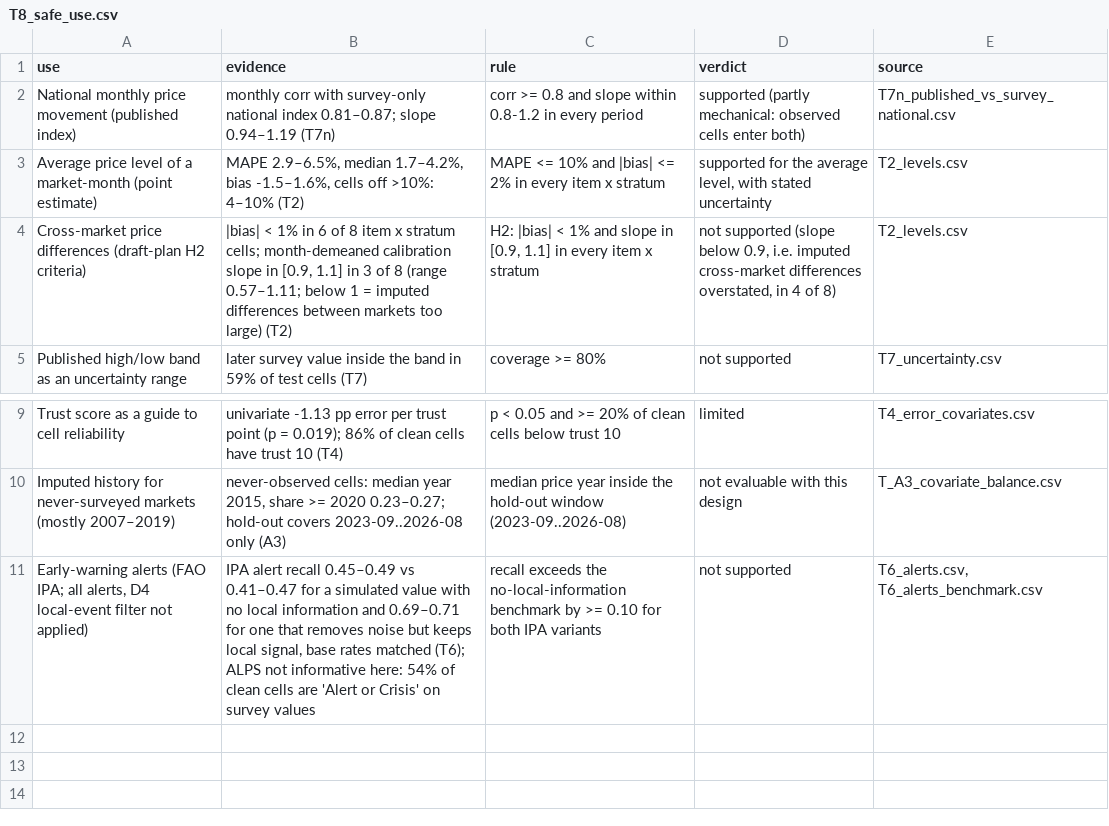
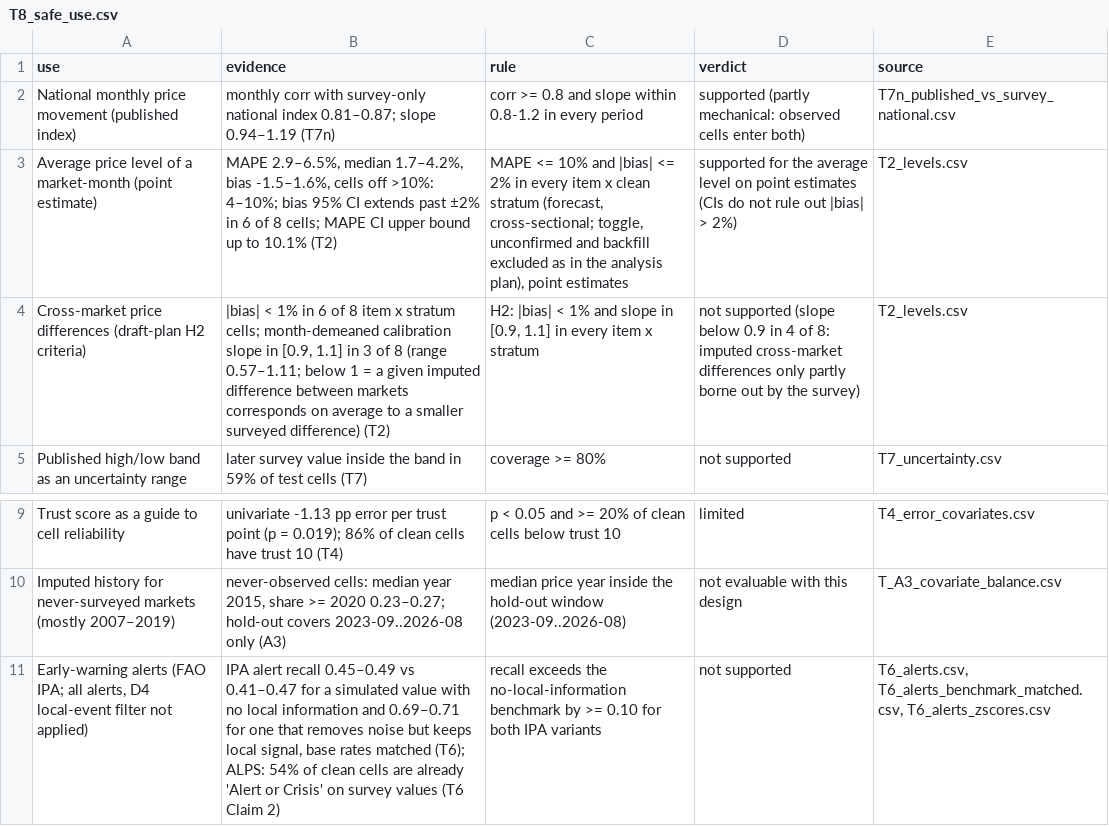
Before and after one commit to alaminXpro/rtfp-imputed-food-prices-evaluation-bangladesh, a CSV file: outputs/tables/T8_safe_use.csv, drawn as a sheet; only a part is shown, gaps mark what is left out.

```diff
--- a/outputs/tables/T8_safe_use.csv
+++ b/outputs/tables/T8_safe_use.csv
@@ -2,4 +2,4 @@ use,evidence,rule,verdict,source
 National monthly price movement (published index),monthly corr with survey-only national index 0.81–0.87; slope 0.94–1.19 (T7n),corr >= 0.8 and slope within 0.8-1.2 in every period,supported (partly mechanical: observed cells enter both),T7n_published_vs_survey_national.csv
-Average price level of a market-month (point estimate),"MAPE 2.9–6.5%, median 1.7–4.2%, bias -1.5–1.6%, cells off >10%: 4–10% (T2)",MAPE <= 10% and |bias| <= 2% in every item x stratum,"supported for the average level, with stated uncertainty",T2_levels.csv
-Cross-market price differences (draft-plan H2 criteria),"|bias| < 1% in 6 of 8 item x stratum cells; month-demeaned calibration slope in [0.9, 1.1] in 3 of 8 (range 0.57–1.11; below 1 = imputed differences between markets too large) (T2)","H2: |bias| < 1% and slope in [0.9, 1.1] in every item x stratum","not supported (slope below 0.9, i.e. imputed cross-market differences overstated, in 4 of 8)",T2_levels.csv
+Average price level of a market-month (point estimate),"MAPE 2.9–6.5%, median 1.7–4.2%, bias -1.5–1.6%, cells off >10%: 4–10%; bias 95% CI extends past ±2% in 6 of 8 cells; MAPE CI upper bound up to 10.1% (T2)","MAPE <= 10% and |bias| <= 2% in every item x clean stratum (forecast, cross-sectional; toggle, unconfirmed and backfill excluded as in the analysis plan), point estimates",supported for the average level on point estimates (CIs do not rule out |bias| > 2%),T2_levels.csv
+Cross-market price differences (draft-plan H2 criteria),"|bias| < 1% in 6 of 8 item x stratum cells; month-demeaned calibration slope in [0.9, 1.1] in 3 of 8 (range 0.57–1.11; below 1 = a given imputed difference between markets corresponds on average to a smaller surveyed difference) (T2)","H2: |bias| < 1% and slope in [0.9, 1.1] in every item x stratum",not supported (slope below 0.9 in 4 of 8: imputed cross-market differences only partly borne out by the survey),T2_levels.csv
 Published high/low band as an uncertainty range,later survey value inside the band in 59% of test cells (T7),coverage >= 80%,not supported,T7_uncertainty.csv
@@ -10,2 +10,2 @@ Trust score as a guide to cell reliability,univariate -1.13 pp error per trust p
 Imputed history for never-surveyed markets (mostly 2007–2019),"never-observed cells: median year 2015, share >= 2020 0.23–0.27; hold-out covers 2023-09..2026-08 only (A3)",median price year inside the hold-out window (2023-09..2026-08),not evaluable with this design,T_A3_covariate_balance.csv
-"Early-warning alerts (FAO IPA; all alerts, D4 local-event filter not applied)","IPA alert recall 0.45–0.49 vs 0.41–0.47 for a simulated value with no local information and 0.69–0.71 for one that removes noise but keeps local signal, base rates matched (T6); ALPS not informative here: 54% of clean cells are 'Alert or Crisis' on survey values",recall exceeds the no-local-information benchmark by >= 0.10 for both IPA variants,not supported,"T6_alerts.csv, T6_alerts_benchmark.csv"
+"Early-warning alerts (FAO IPA; all alerts, D4 local-event filter not applied)","IPA alert recall 0.45–0.49 vs 0.41–0.47 for a simulated value with no local information and 0.69–0.71 for one that removes noise but keeps local signal, base rates matched (T6); ALPS: 54% of clean cells are already 'Alert or Crisis' on survey values (T6 Claim 2)",recall exceeds the no-local-information benchmark by >= 0.10 for both IPA variants,not supported,"T6_alerts.csv, T6_alerts_benchmark_matched.csv, T6_alerts_zscores.csv"
```
Also changed, not shown: outputs/tables/T2_levels.csv, outputs/tables/T6_alerts_benchmark_matched.csv, 32 other files.
